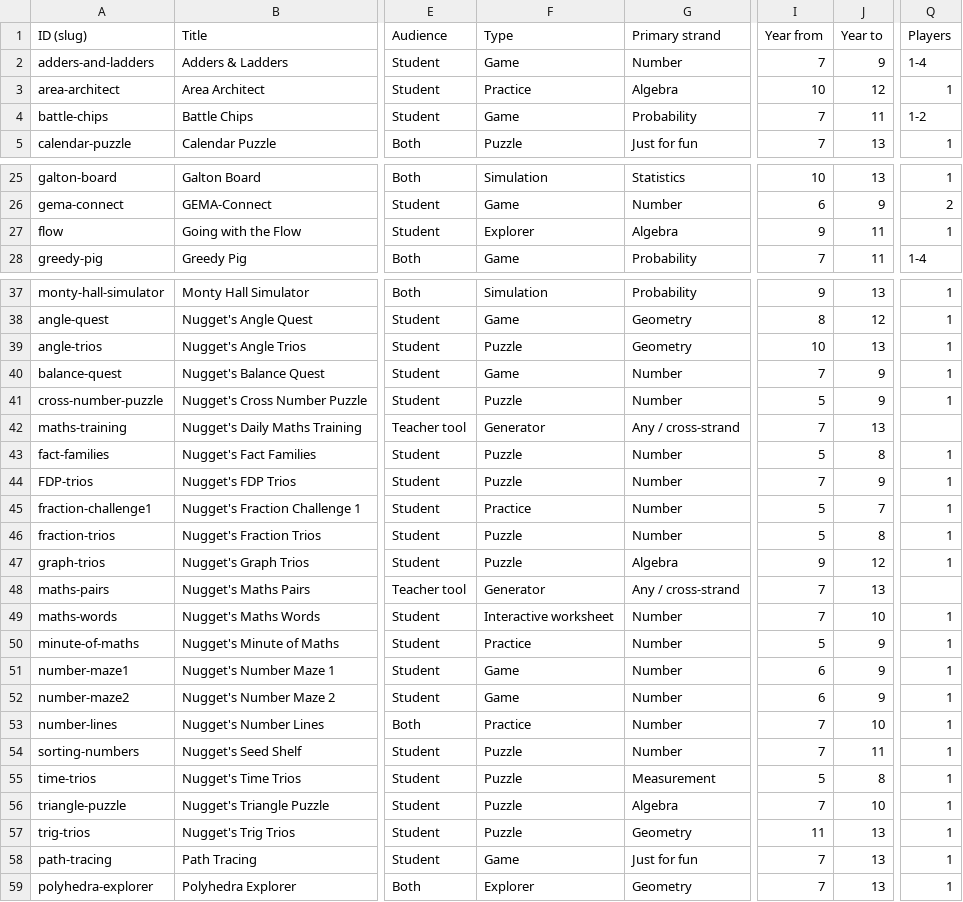
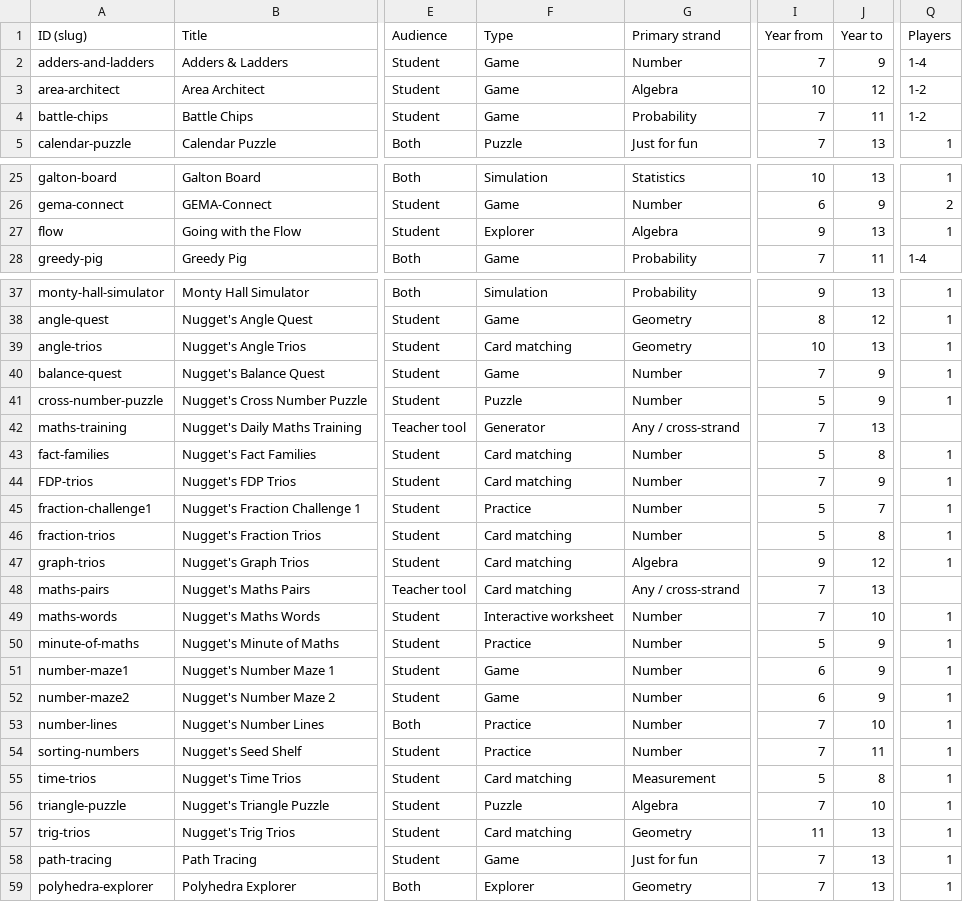
Before and after one commit to utepoelman/nugget-maths, a CSV file: catalogue.csv, drawn as a sheet; only a part is shown, gaps mark what is left out; the diff covers the shown part only; the diff names each change by its address in the sheet, - before the commit and + after, or states it on an @@ line.

Commit message:
Add files via upload

```diff
--- a/catalogue.csv
+++ b/catalogue.csv
-F3 (Type): Practice
+F3 (Type): Game
-Q3 (Players): 1
+Q3 (Players): 1-2
-J27 (Year to): 11
+J27 (Year to): 13
-F39 (Type): Puzzle
+F39 (Type): Card matching
-F43:F44 (Type): Puzzle
+F43:F44 (Type): Card matching
-F46:F47 (Type): Puzzle
+F46:F47 (Type): Card matching
-F48 (Type): Generator
+F48 (Type): Card matching
-F54 (Type): Puzzle
+F54 (Type): Practice
-F55 (Type): Puzzle
+F55 (Type): Card matching
-F57 (Type): Puzzle
+F57 (Type): Card matching
```
Also changed, not shown: 1 edited cell elsewhere in this file.
